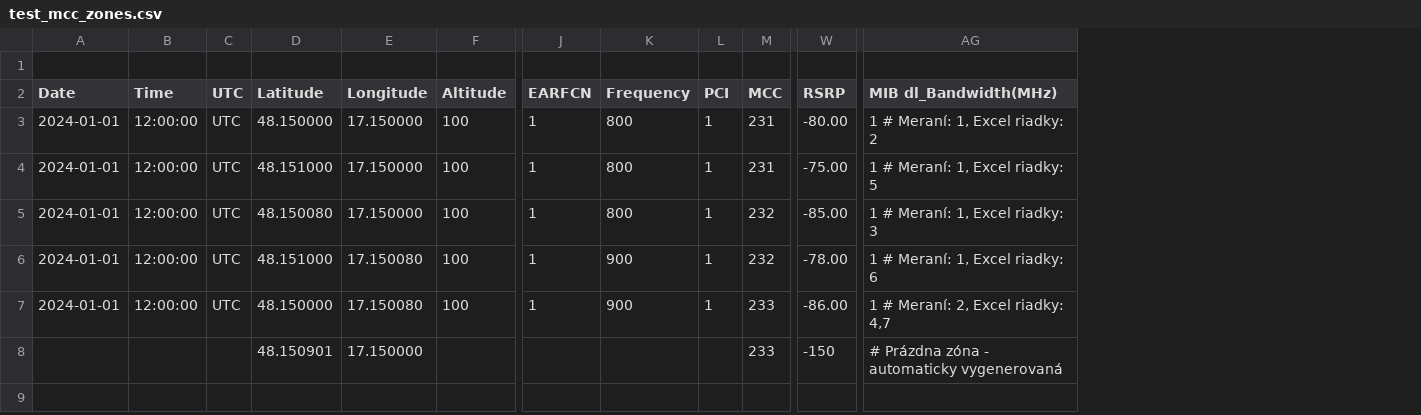
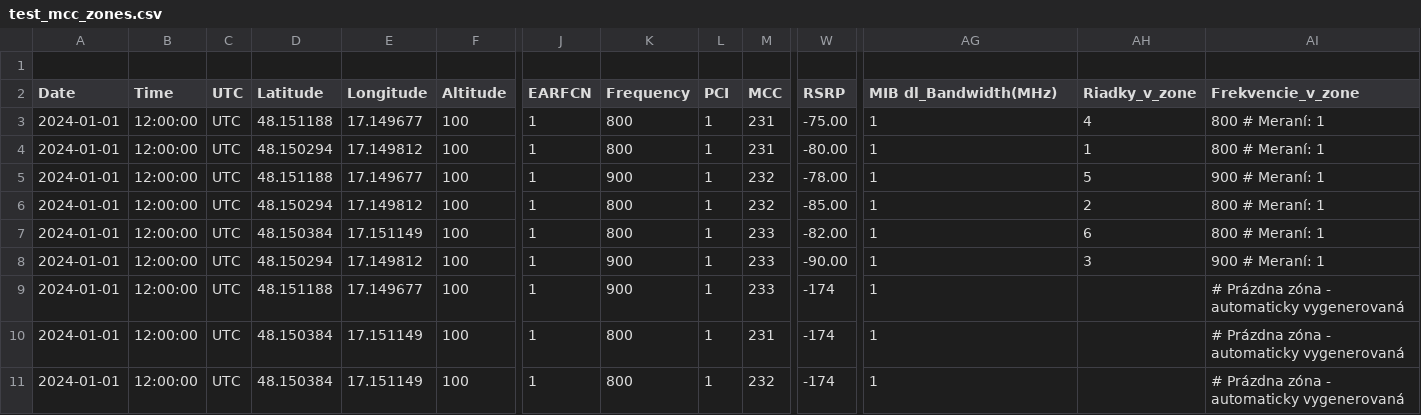
Before and after one commit to ggxc3/100mscript, a CSV file: test_data/scenarios/test_mcc_zones.csv, drawn as a sheet; only a part is shown, gaps mark what is left out; removed rows and columns are numbered as before the commit, all else as after; rows hold the shown columns only; the diff names each change by its address in the sheet, - before the commit and + after, or states it on an @@ line.

Commit message:
Update data_stats and data_zones files to reflect new RSRP statistics and frequency selection logic. Modify DOKUMENTACIA.md to clarify frequency selection criteria. Enhance main.py to aggregate frequency data based on highest average RSRP and adjust related calculations. Update README.md and test scenarios to align with new frequency selection methodology.

```diff
--- a/test_data/scenarios/test_mcc_zones.csv
+++ b/test_data/scenarios/test_mcc_zones.csv
+column AH (Riadky_v_zone), rows 3-4: 4 | 1; rows 6-8: 2 | 6 | 3
+column AI (Frekvencie_v_zone), rows 3-4: 800 # Meraní: 1 | 800 # Meraní: 1; rows 6-8: 800 # Meraní: 1 | 800 # Meraní: 1 | 900 # Meraní: 1
-D3 (Latitude): 48.150000
+D3 (Latitude): 48.151188
-E3 (Longitude): 17.150000
+E3 (Longitude): 17.149677
-W3 (RSRP): -80.00
+W3 (RSRP): -75.00
-AG3 (MIB dl_Bandwidth(MHz)): 1 # Meraní: 1, Excel riadky: 2
+AG3 (MIB dl_Bandwidth(MHz)): 1
-D4 (Latitude): 48.151000
+D4 (Latitude): 48.150294
-E4 (Longitude): 17.150000
+E4 (Longitude): 17.149812
-W4 (RSRP): -75.00
+W4 (RSRP): -80.00
-AG4 (MIB dl_Bandwidth(MHz)): 1 # Meraní: 1, Excel riadky: 5
+AG4 (MIB dl_Bandwidth(MHz)): 1
+row 5: 2024-01-01 | 12:00:00 | UTC | 48.151188 | 17.149677 | 100 | 1 | 900 | 1 | 232 | -78.00 | 1 | 5 | 900 # Meraní: 1
-D6 (Latitude): 48.150080
+D6 (Latitude): 48.150294
-E6 (Longitude): 17.150000
+E6 (Longitude): 17.149812
-AG6 (MIB dl_Bandwidth(MHz)): 1 # Meraní: 1, Excel riadky: 3
+AG6 (MIB dl_Bandwidth(MHz)): 1
-D7 (Latitude): 48.151000
+D7 (Latitude): 48.150384
-E7 (Longitude): 17.150080
+E7 (Longitude): 17.151149
-K7 (Frequency): 900
+K7 (Frequency): 800
-M7 (MCC): 232
+M7 (MCC): 233
-W7 (RSRP): -78.00
+W7 (RSRP): -82.00
-AG7 (MIB dl_Bandwidth(MHz)): 1 # Meraní: 1, Excel riadky: 6
+AG7 (MIB dl_Bandwidth(MHz)): 1
-D8 (Latitude): 48.150000
+D8 (Latitude): 48.150294
-E8 (Longitude): 17.150080
+E8 (Longitude): 17.149812
-W8 (RSRP): -86.00
+W8 (RSRP): -90.00
-AG8 (MIB dl_Bandwidth(MHz)): 1 # Meraní: 2, Excel riadky: 4,7
+AG8 (MIB dl_Bandwidth(MHz)): 1
-row 8:  |  |  | 48.150901 | 17.150000 |  |  |  |  | 233 | -150 | # Prázdna zóna - automaticky vygenerovaná
+row 9: 2024-01-01 | 12:00:00 | UTC | 48.151188 | 17.149677 | 100 | 1 | 900 | 1 | 233 | -174 | 1 |  | # Prázdna zóna - automaticky vygenerovaná
+row 10: 2024-01-01 | 12:00:00 | UTC | 48.150384 | 17.151149 | 100 | 1 | 800 | 1 | 231 | -174 | 1 |  | # Prázdna zóna - automaticky vygenerovaná
+row 11: 2024-01-01 | 12:00:00 | UTC | 48.150384 | 17.151149 | 100 | 1 | 800 | 1 | 232 | -174 | 1 |  | # Prázdna zóna - automaticky vygenerovaná
```
Also changed, not shown: test_data/scenarios/test_nearby_diff_mcc_zones.csv, test_data/scenarios/test_nearby_zones.csv, 12 other files.
